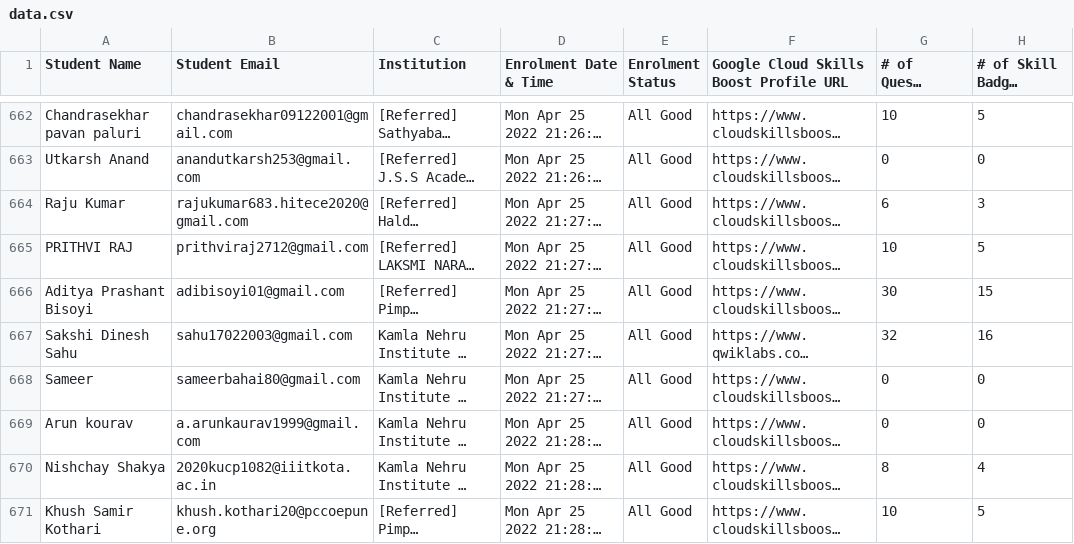
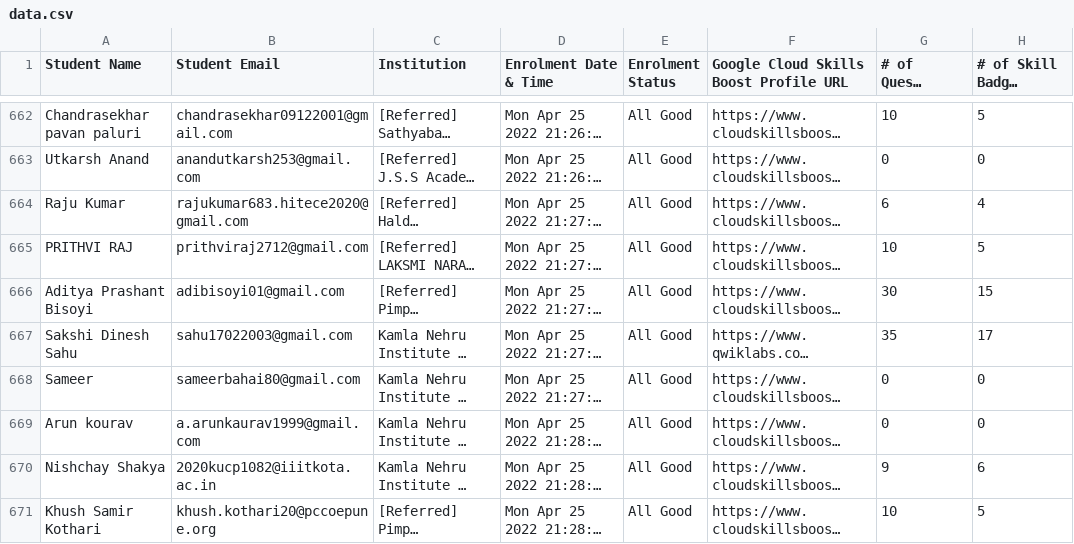
Before and after one commit to RUDRANSH-hub/google-cloud, a CSV file: data.csv, drawn as a sheet; only a part is shown, gaps mark what is left out; long unchanged cells end in …; the diff covers the shown part only; the diff names each change by its address in the sheet, - before the commit and + after, or states it on an @@ line.

Commit message:
Add files via upload

```diff
--- a/data.csv
+++ b/data.csv
-H664 (# of Skill Badges Completed): 3
+H664 (# of Skill Badges Completed): 4
-G667 (# of Quests Completed): 32
+G667 (# of Quests Completed): 35
-H667 (# of Skill Badges Completed): 16
+H667 (# of Skill Badges Completed): 17
-G670 (# of Quests Completed): 8
+G670 (# of Quests Completed): 9
-H670 (# of Skill Badges Completed): 4
+H670 (# of Skill Badges Completed): 6
```
Also changed, not shown: 77 edited cells elsewhere in this file.
